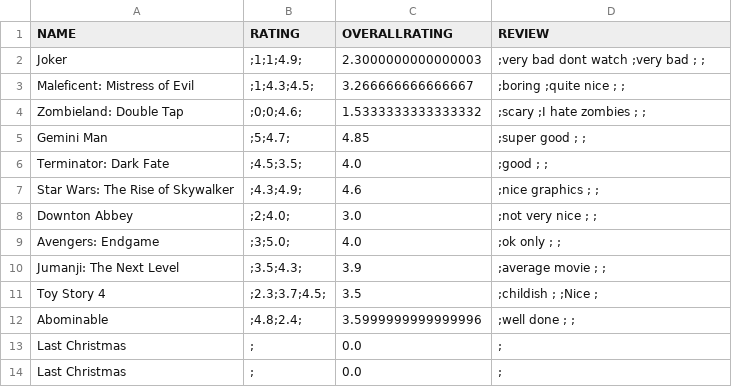
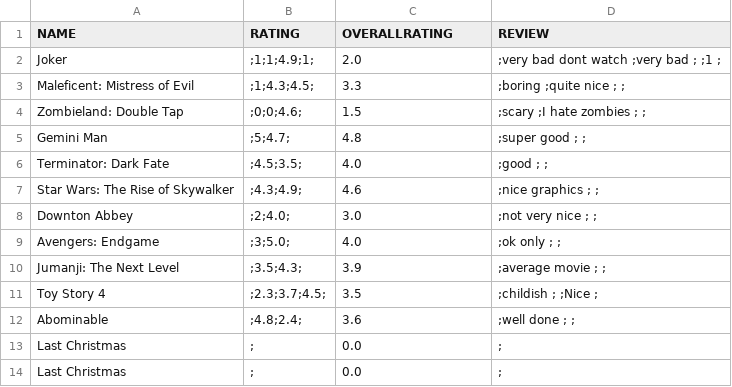
Before and after one commit to ychoux/C3er00erAssign, a CSV file: C3er00erMOB/src/data/review.csv, drawn as a sheet.

```diff
--- a/C3er00erMOB/src/data/review.csv
+++ b/C3er00erMOB/src/data/review.csv
@@ -1,6 +1,6 @@
 NAME,RATING,OVERALLRATING,REVIEW
-Joker, ;1;1;4.9;,2.3000000000000003, ;very bad dont watch ;very bad ; ;,
-Maleficent: Mistress of Evil, ;1;4.3;4.5;,3.266666666666667, ;boring ;quite nice ; ;,
-Zombieland: Double Tap, ;0;0;4.6;,1.5333333333333332, ;scary ;I hate zombies ; ;,
-Gemini Man, ;5;4.7;,4.85, ;super good ; ;,
+Joker, ;1;1;4.9;1;,2.0, ;very bad dont watch ;very bad ; ;1 ;,
+Maleficent: Mistress of Evil, ;1;4.3;4.5;,3.3, ;boring ;quite nice ; ;,
+Zombieland: Double Tap, ;0;0;4.6;,1.5, ;scary ;I hate zombies ; ;,
+Gemini Man, ;5;4.7;,4.8, ;super good ; ;,
 Terminator: Dark Fate, ;4.5;3.5;,4.0, ;good ; ;,
@@ -11,3 +11,3 @@ Jumanji: The Next Level, ;3.5;4.3;,3.9, ;average movie ; ;,
 Toy Story 4, ;2.3;3.7;4.5;,3.5, ;childish ; ;Nice ;,
-Abominable, ;4.8;2.4;,3.5999999999999996, ;well done ; ;,
+Abominable, ;4.8;2.4;,3.6, ;well done ; ;,
 Last Christmas, ;,0.0, ;,
```
Also changed, not shown: C3er00erMOB/src/data/movielist.csv, 5 other files.
